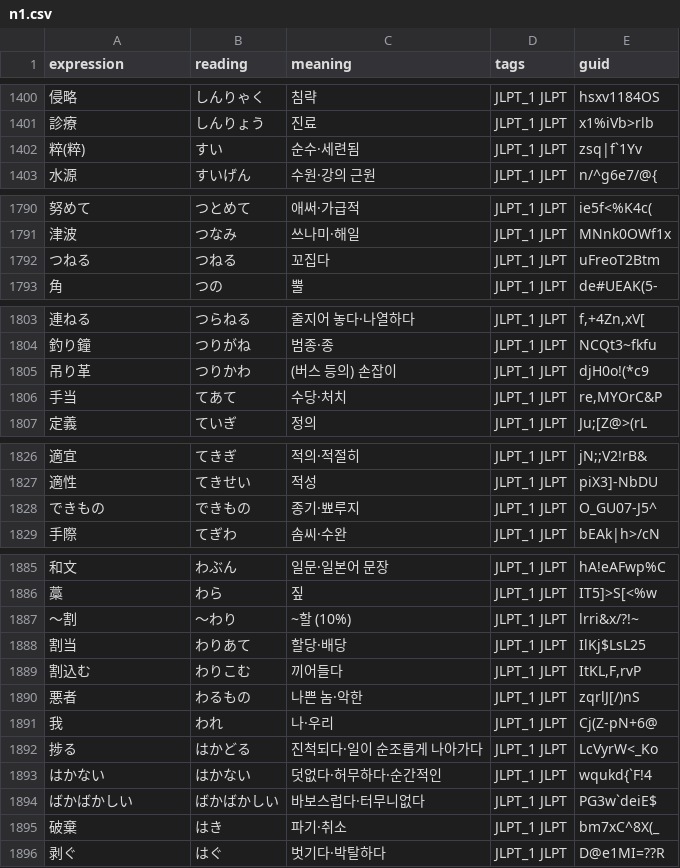
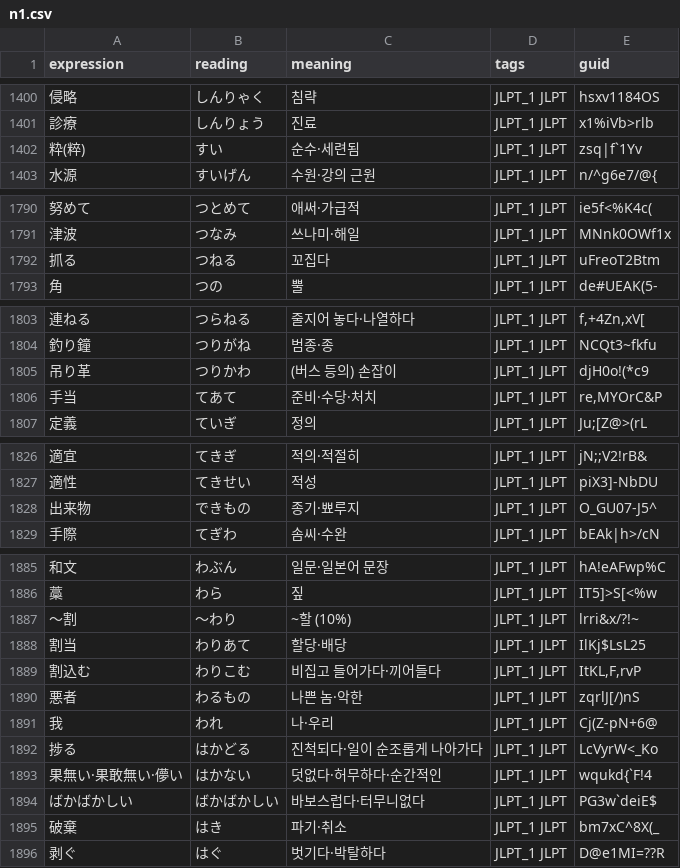
Before and after one commit to headring/language_wiki, a CSV file: jlpt/data/translated/n1.csv, drawn as a sheet; only a part is shown, gaps mark what is left out; the diff covers the shown part only.

Commit message:
chore: N1 데이터 일부 히라가나 단어를 한자로 10차 변경

```diff
--- a/jlpt/data/translated/n1.csv
+++ b/jlpt/data/translated/n1.csv
@@ -1401,3 +1401,3 @@
 診療,しんりょう,진료,JLPT_1 JLPT,x1%iVb>rlb
-粹(粹),すい,순수·세련됨,JLPT_1 JLPT,zsq|f`1Yv
+粋(粹),すい,순수·세련됨,JLPT_1 JLPT,zsq|f`1Yv
 水源,すいげん,수원·강의 근원,JLPT_1 JLPT,n/^g6e7/@{
@@ -1791,3 +1791,3 @@
 津波,つなみ,쓰나미·해일,JLPT_1 JLPT,MNnk0OWf1x
-つねる,つねる,꼬집다,JLPT_1 JLPT,uFreoT2Btm
+抓る,つねる,꼬집다,JLPT_1 JLPT,uFreoT2Btm
 角,つの,뿔,JLPT_1 JLPT,de#UEAK(5-
@@ -1805,3 +1805,3 @@
 吊り革,つりかわ,(버스 등의) 손잡이,JLPT_1 JLPT,djH0o!(*c9
-手当,てあて,수당·처치,JLPT_1 JLPT,"re,MYOrC&P"
+手当,てあて,준비·수당·처치,JLPT_1 JLPT,"re,MYOrC&P"
 定義,ていぎ,정의,JLPT_1 JLPT,Ju;[Z@>(rL
@@ -1827,3 +1827,3 @@
 適性,てきせい,적성,JLPT_1 JLPT,piX3]-NbDU
-できもの,できもの,종기·뾰루지,JLPT_1 JLPT,O_GU07-J5^
+出来物,できもの,종기·뾰루지,JLPT_1 JLPT,O_GU07-J5^
 手際,てぎわ,솜씨·수완,JLPT_1 JLPT,bEAk|h>/cN
@@ -1888,3 +1888,3 @@
 割当,わりあて,할당·배당,JLPT_1 JLPT,IlKj$LsL25
-割込む,わりこむ,끼어들다,JLPT_1 JLPT,"ItKL,F,rvP"
+割込む,わりこむ,비집고 들어가다·끼어들다,JLPT_1 JLPT,"ItKL,F,rvP"
 悪者,わるもの,나쁜 놈·악한,JLPT_1 JLPT,zqrlJ[/)nS
@@ -1892,3 +1892,3 @@
 捗る,はかどる,진척되다·일이 순조롭게 나아가다,JLPT_1 JLPT,LcVyrW<_Ko
-はかない,はかない,덧없다·허무하다·순간적인,JLPT_1 JLPT,wqukd{`F!4
+果無い·果敢無い·儚い,はかない,덧없다·허무하다·순간적인,JLPT_1 JLPT,wqukd{`F!4
 ばかばかしい,ばかばかしい,바보스럽다·터무니없다,JLPT_1 JLPT,PG3w`deiE$
```
Also changed, not shown: 9 edited cells elsewhere in this file.
